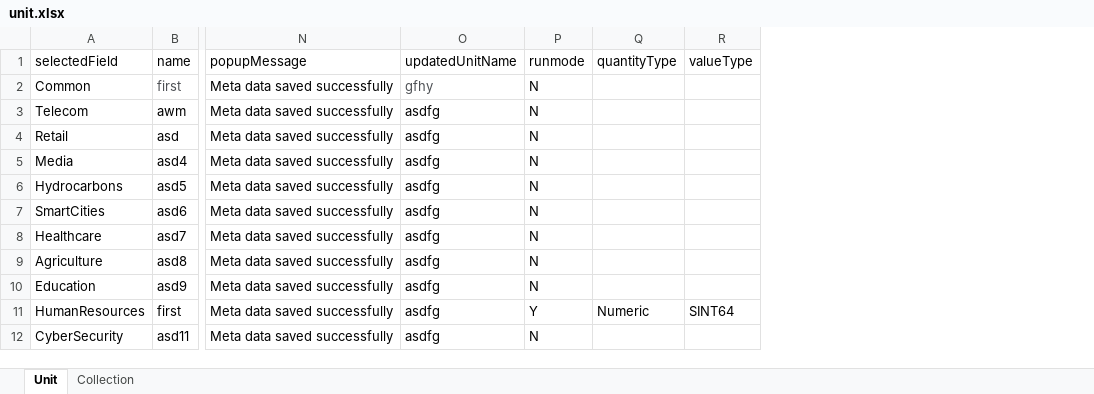
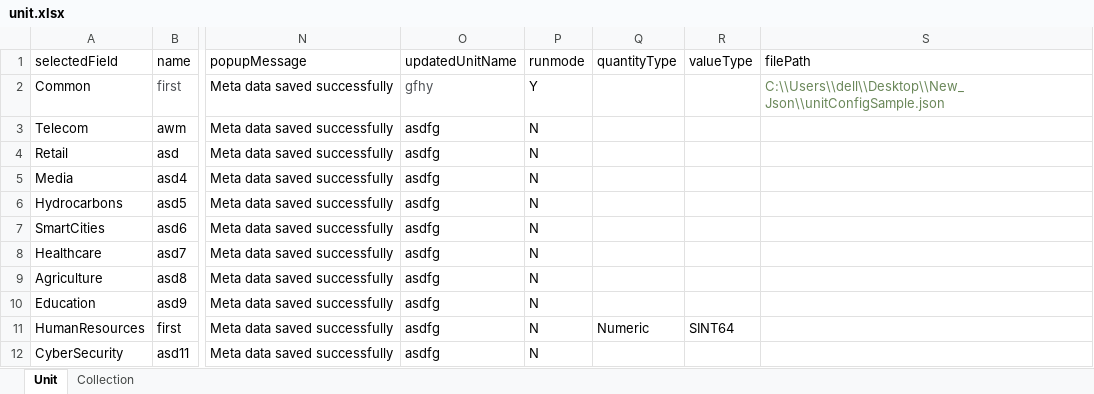
Before and after one commit to mukesh-datiot/jiofabric-testing, an Excel workbook: target/test-classes/excel/unit.xlsx, sheet Unit, drawn as a sheet; only a part is shown, gaps mark what is left out; values as stored, in another font and other column widths than the file's, no borders; the diff names each change by its address in the sheet, - before the commit and + after, or states it on an @@ line.

Commit message:
new test cases added for unit and collection

```diff
--- a/target/test-classes/excel/unit.xlsx (sheet Unit)
+++ b/target/test-classes/excel/unit.xlsx (sheet Unit)
+column S (filePath), row 2: C:\\Users\\dell\\Desktop\\New_Json\\unitConfigSample.json
-P2 (runmode): N
+P2 (runmode): Y
-P11 (runmode): Y
+P11 (runmode): N
```
Also changed, not shown: sheet Collection, 5 other files.
